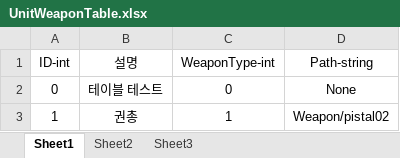
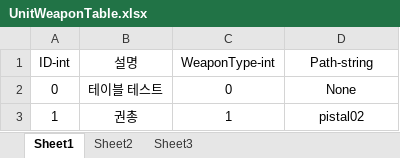
Before and after one commit to Nmc93/ProjectApo, an Excel workbook: Table/UnitWeaponTable.xlsx, sheet Sheet1, drawn as a sheet; values as stored, in another font and other column widths than the file's, no borders; the diff names each change by its address in the sheet, - before the commit and + after, or states it on an @@ line.

```diff
--- a/Table/UnitWeaponTable.xlsx (sheet Sheet1)
+++ b/Table/UnitWeaponTable.xlsx (sheet Sheet1)
-D3 (Path-string): Weapon/pistal02
+D3 (Path-string): pistal02
```
Also changed, not shown: Table/UnitRandomTable.xlsx, 13 other files.
